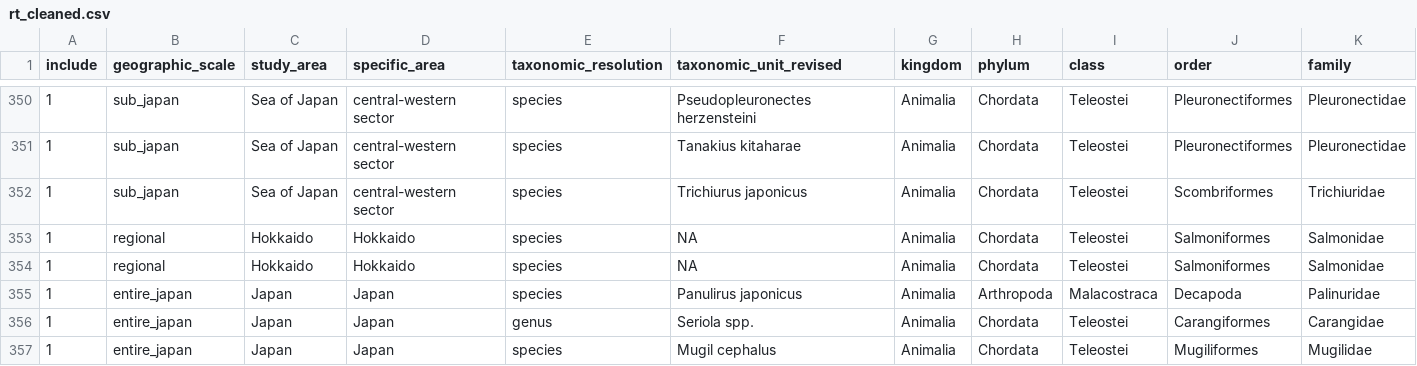
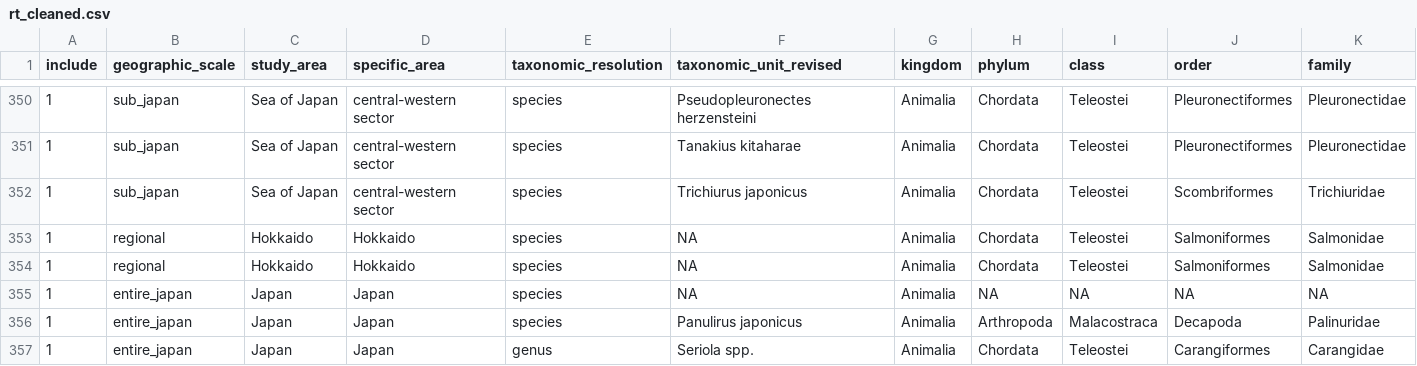
Before and after one commit to wisdomskym/er_review_grp, a CSV file: result/reviewtable_organize/rt_cleaned.csv, drawn as a sheet; only a part is shown, gaps mark what is left out; the shorter side is filled out with more unchanged rows; rows hold the shown columns only; the diff names each change by its address in the sheet, - before the commit and + after, or states it on an @@ line.

```diff
--- a/result/reviewtable_organize/rt_cleaned.csv
+++ b/result/reviewtable_organize/rt_cleaned.csv
+row 355: 1 | entire_japan | Japan | Japan | species | NA | Animalia | NA | NA | NA | NA
```
Also changed, not shown: 12 other files.
